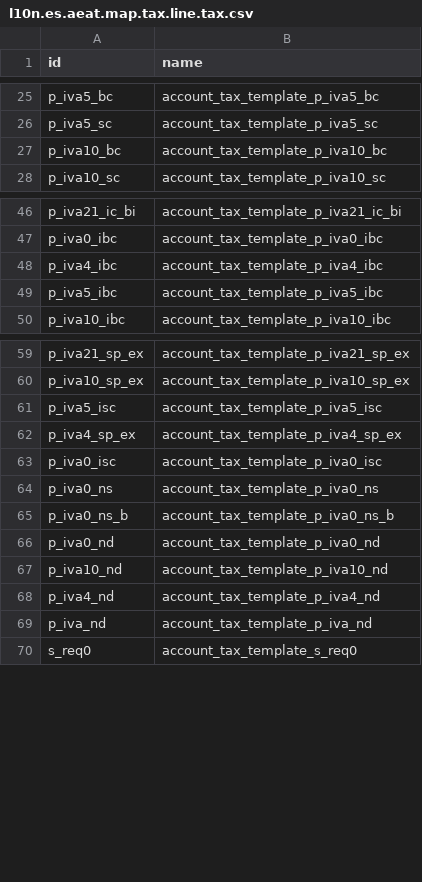
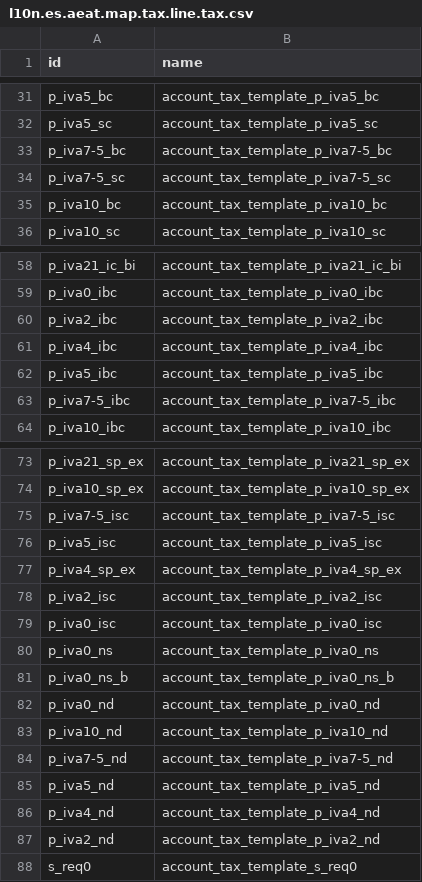
Before and after one commit to OCA/l10n-spain, a CSV file: l10n_es_vat_book/data/l10n.es.aeat.map.tax.line.tax.csv, drawn as a sheet; only a part is shown, gaps mark what is left out; the diff covers the shown part only.

```diff
--- a/l10n_es_vat_book/data/l10n.es.aeat.map.tax.line.tax.csv
+++ b/l10n_es_vat_book/data/l10n.es.aeat.map.tax.line.tax.csv
@@ -26,2 +32,4 @@ p_iva5_bc,account_tax_template_p_iva5_bc
 p_iva5_sc,account_tax_template_p_iva5_sc
+p_iva7-5_bc,account_tax_template_p_iva7-5_bc
+p_iva7-5_sc,account_tax_template_p_iva7-5_sc
 p_iva10_bc,account_tax_template_p_iva10_bc
@@ -47,4 +59,6 @@ p_iva21_ic_bi,account_tax_template_p_iva21_ic_bi
 p_iva0_ibc,account_tax_template_p_iva0_ibc
+p_iva2_ibc,account_tax_template_p_iva2_ibc
 p_iva4_ibc,account_tax_template_p_iva4_ibc
 p_iva5_ibc,account_tax_template_p_iva5_ibc
+p_iva7-5_ibc,account_tax_template_p_iva7-5_ibc
 p_iva10_ibc,account_tax_template_p_iva10_ibc
@@ -60,4 +74,6 @@ p_iva21_sp_ex,account_tax_template_p_iva21_sp_ex
 p_iva10_sp_ex,account_tax_template_p_iva10_sp_ex
+p_iva7-5_isc,account_tax_template_p_iva7-5_isc
 p_iva5_isc,account_tax_template_p_iva5_isc
 p_iva4_sp_ex,account_tax_template_p_iva4_sp_ex
+p_iva2_isc,account_tax_template_p_iva2_isc
 p_iva0_isc,account_tax_template_p_iva0_isc
@@ -67,4 +83,6 @@ p_iva0_nd,account_tax_template_p_iva0_nd
 p_iva10_nd,account_tax_template_p_iva10_nd
+p_iva7-5_nd,account_tax_template_p_iva7-5_nd
+p_iva5_nd,account_tax_template_p_iva5_nd
 p_iva4_nd,account_tax_template_p_iva4_nd
-p_iva_nd,account_tax_template_p_iva_nd
+p_iva2_nd,account_tax_template_p_iva2_nd
 s_req0,account_tax_template_s_req0
```
Also changed, not shown: 10 added rows elsewhere in this file, l10n_es_vat_book/data/aeat.vat.book.map.line.csv, 1 other file.
